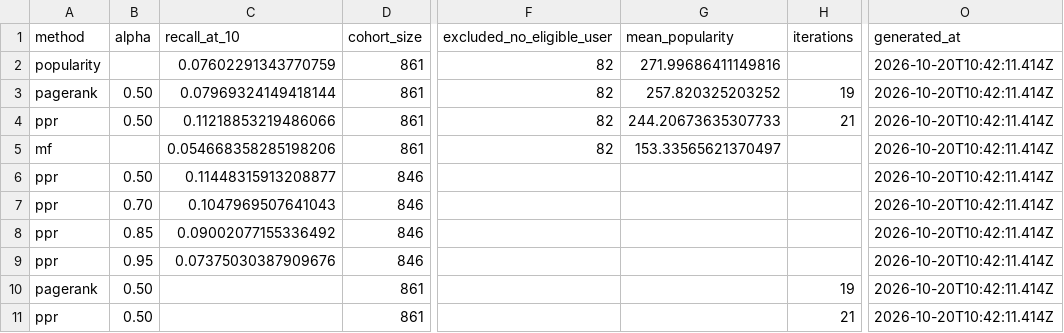
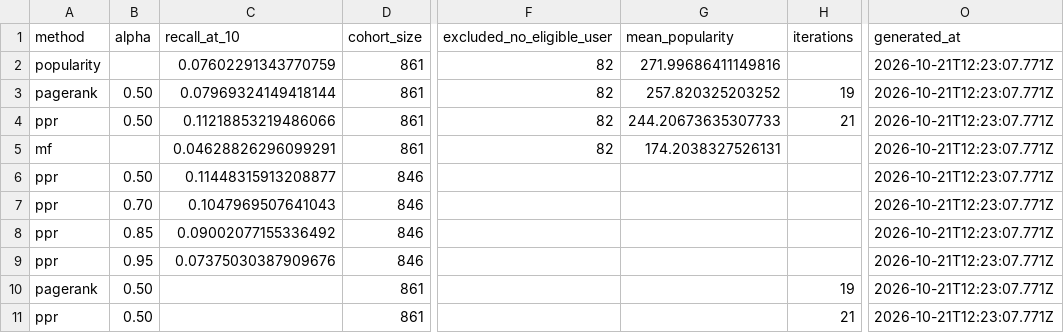
Before and after one commit to samgopiter-byte/RecSys-LLMs, a CSV file: week6/submission/results.csv, drawn as a sheet; only a part is shown, gaps mark what is left out; the diff names each change by its address in the sheet, - before the commit and + after, or states it on an @@ line.

```diff
--- a/week6/submission/results.csv
+++ b/week6/submission/results.csv
-O2:O11 (generated_at): 2026-10-20T10:42:11.414Z
+O2:O11 (generated_at): 2026-10-21T12:23:07.771Z
-C5 (recall_at_10): 0.054668358285198206
+C5 (recall_at_10): 0.04628826296099291
-G5 (mean_popularity): 153.33565621370497
+G5 (mean_popularity): 174.2038327526131
```
Also changed, not shown: week6/submission/recommendations.csv, 5 other files.
